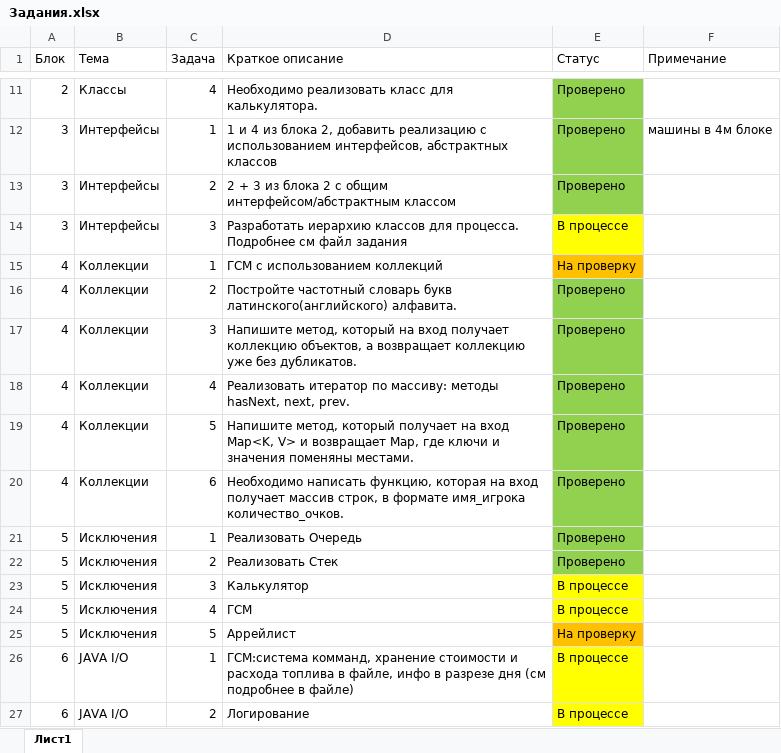
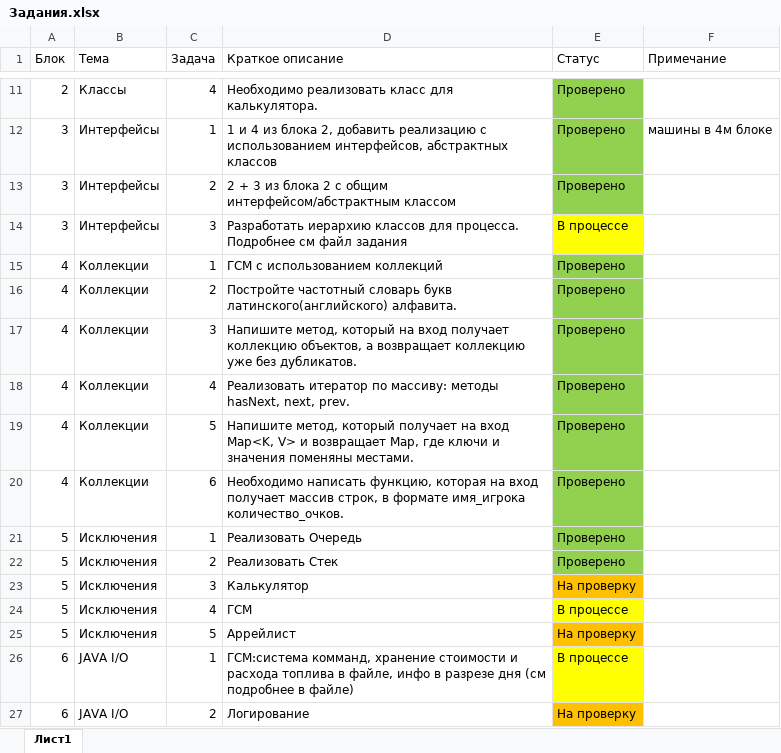
Before and after one commit to FunnyToxa/Java, an Excel workbook: Задания.xlsx, sheet Лист1, drawn as a sheet; only a part is shown, gaps mark what is left out; values as stored, in another font and other column widths than the file's, no borders; the diff names each change by its address in the sheet, - before the commit and + after, or states it on an @@ line.

Commit message:
Обновлены статусы по заданиям

```diff
--- a/Задания.xlsx (sheet Лист1)
+++ b/Задания.xlsx (sheet Лист1)
-E15 (Статус): На проверку
+E15 (Статус): Проверено
-E15 fill: #FFC000
+E15 fill: #92D050
-E23 (Статус): В процессе
+E23 (Статус): На проверку
-E23 fill: #FFFF00
+E23 fill: #FFC000
-E27 (Статус): В процессе
+E27 (Статус): На проверку
-E27 fill: #FFFF00
+E27 fill: #FFC000
```
